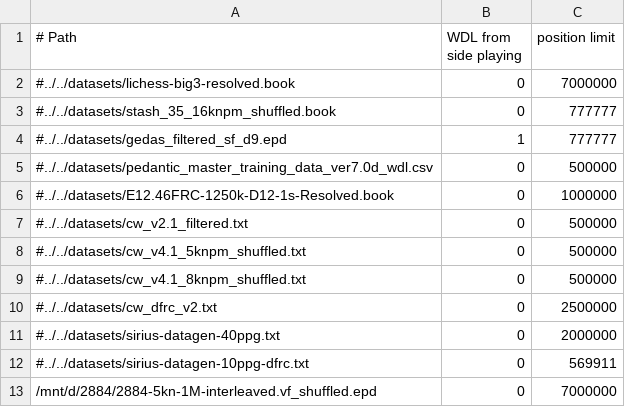
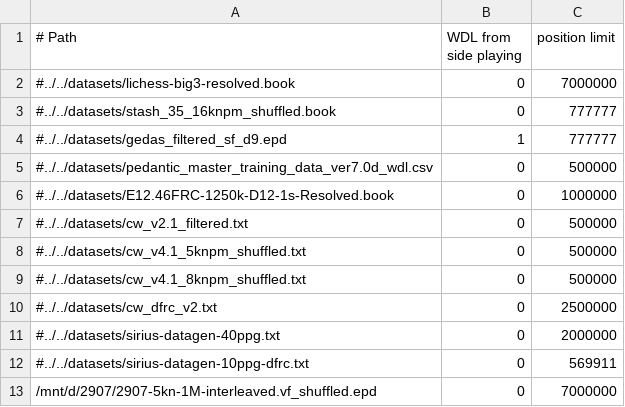
Before and after one commit to lynx-chess/texel-tuner, a CSV file: src/lynx-sources.csv, drawn as a sheet.

```diff
--- a/src/lynx-sources.csv
+++ b/src/lynx-sources.csv
@@ -12,2 +12,2 @@
 #../../datasets/sirius-datagen-10ppg-dfrc.txt,0,569911
-/mnt/d/2884/2884-5kn-1M-interleaved.vf_shuffled.epd,0,7000000
+/mnt/d/2907/2907-5kn-1M-interleaved.vf_shuffled.epd,0,7000000
```
Also changed, not shown: 1 other file.
